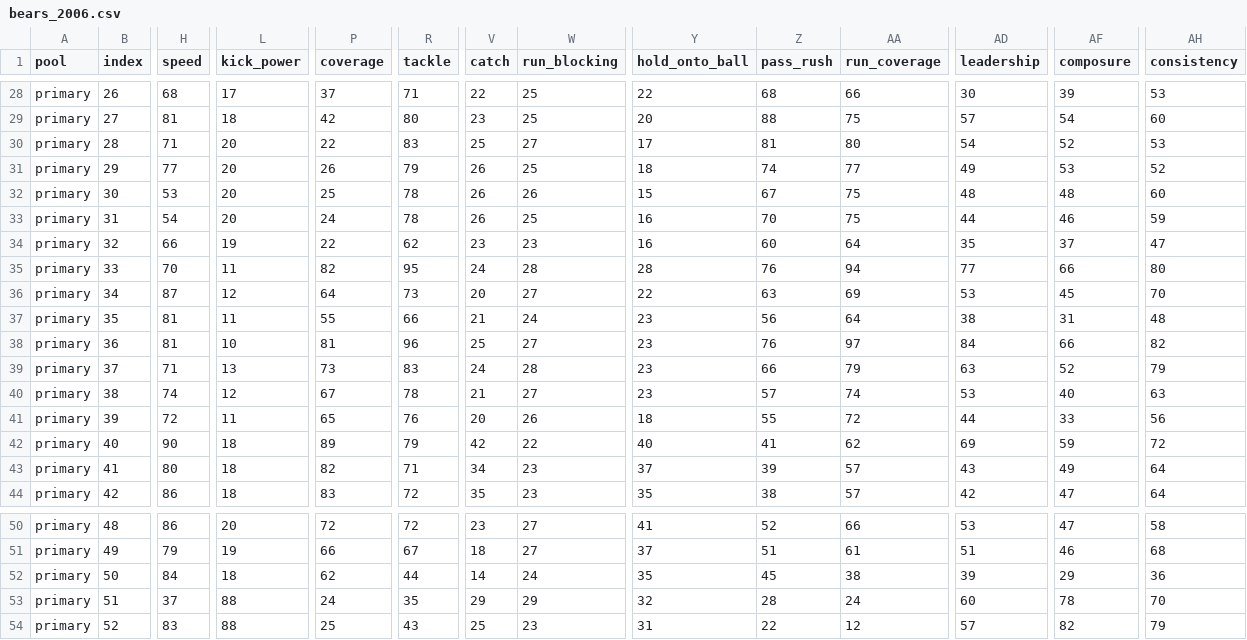
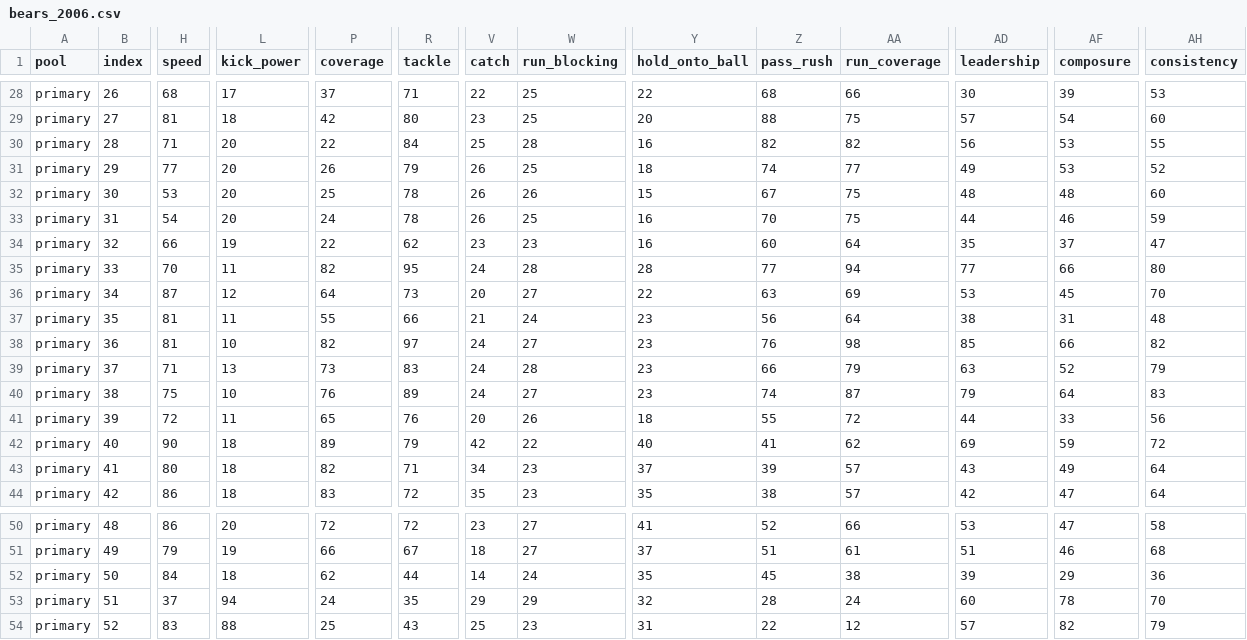
Before and after one commit to cruuz/2k-football-mod-tools, a CSV file: data/nfl2k5_classic_teams/bears_2006.csv, drawn as a sheet; only a part is shown, gaps mark what is left out; the diff covers the shown part only; the diff names each change by its address in the sheet, - before the commit and + after, or states it on an @@ line.

```diff
--- a/data/nfl2k5_classic_teams/bears_2006.csv
+++ b/data/nfl2k5_classic_teams/bears_2006.csv
-R30 (tackle): 83
+R30 (tackle): 84
-W30 (run_blocking): 27
+W30 (run_blocking): 28
-Y30 (hold_onto_ball): 17
+Y30 (hold_onto_ball): 16
-Z30 (pass_rush): 81
+Z30 (pass_rush): 82
-AA30 (run_coverage): 80
+AA30 (run_coverage): 82
-AD30 (leadership): 54
+AD30 (leadership): 56
-AF30 (composure): 52
+AF30 (composure): 53
-AH30 (consistency): 53
+AH30 (consistency): 55
-Z35 (pass_rush): 76
+Z35 (pass_rush): 77
-P38 (coverage): 81
+P38 (coverage): 82
-R38 (tackle): 96
+R38 (tackle): 97
-V38 (catch): 25
+V38 (catch): 24
-AA38 (run_coverage): 97
+AA38 (run_coverage): 98
-AD38 (leadership): 84
+AD38 (leadership): 85
-H40 (speed): 74
+H40 (speed): 75
-L40 (kick_power): 12
+L40 (kick_power): 10
-P40 (coverage): 67
+P40 (coverage): 76
-R40 (tackle): 78
+R40 (tackle): 89
-V40 (catch): 21
+V40 (catch): 24
-Z40 (pass_rush): 57
+Z40 (pass_rush): 74
-AA40 (run_coverage): 74
+AA40 (run_coverage): 87
-AD40 (leadership): 53
+AD40 (leadership): 79
-AF40 (composure): 40
+AF40 (composure): 64
-AH40 (consistency): 63
+AH40 (consistency): 83
-L53 (kick_power): 88
+L53 (kick_power): 94
```
Also changed, not shown: 60 edited cells elsewhere in this file, data/nfl2k5_classic_teams/chargers_2006.csv, data/nfl2k5_classic_teams/eagles_2017.csv, 26 other files.
